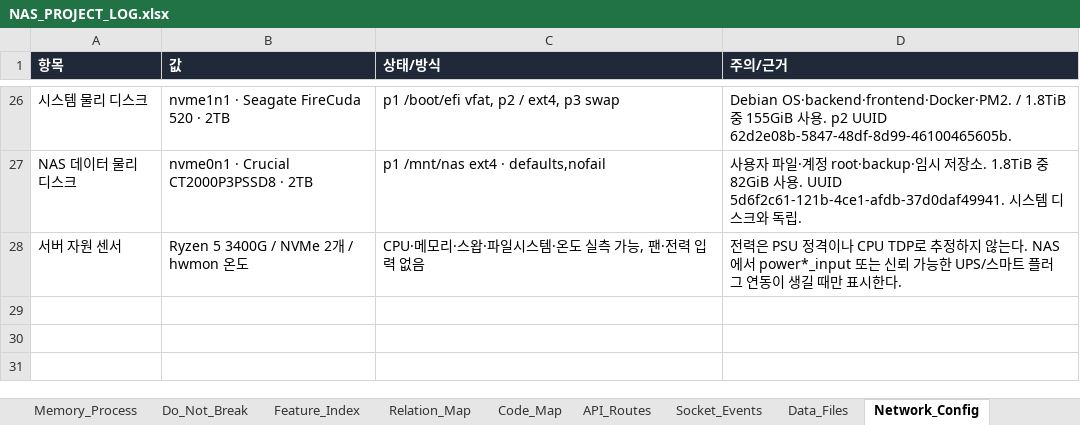
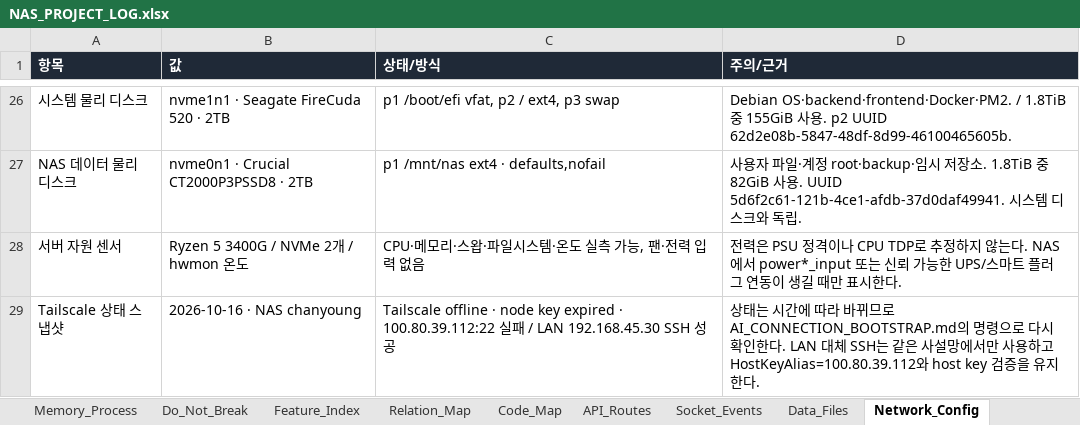
Before and after one commit to CLim020924/NAS_dev, an Excel workbook: docs/NAS_PROJECT_LOG.xlsx, sheet Network_Config, drawn as a sheet; only a part is shown, gaps mark what is left out; values as stored, in another font and other column widths than the file's, no borders; the diff names each change by its address in the sheet, - before the commit and + after, or states it on an @@ line.

Commit message:
docs: add root NAS connection bootstrap

```diff
--- a/docs/NAS_PROJECT_LOG.xlsx (sheet Network_Config)
+++ b/docs/NAS_PROJECT_LOG.xlsx (sheet Network_Config)
+row 29: Tailscale 상태 스냅샷 | 2026-10-16 · NAS chanyoung | Tailscale offline · node key expired · 100.80.39.112:22 실패 / LAN 192.168.45.30 SSH 성공 | 상태는 시간에 따라 바뀌므로 AI_CONNECTION_BOOTSTRAP.md의 명령으로 다시 확인한다. LAN 대체 SSH는 같은 사설망에서만 사용하고 HostKeyAlias=100.80.39.112와 host key 검증을 유지한다.
```
Also changed, not shown: sheet Patch_Log, sheet Feature_Index, sheet Relation_Map, sheet Do_Not_Break, sheet Request_Archive, 5 other files.
